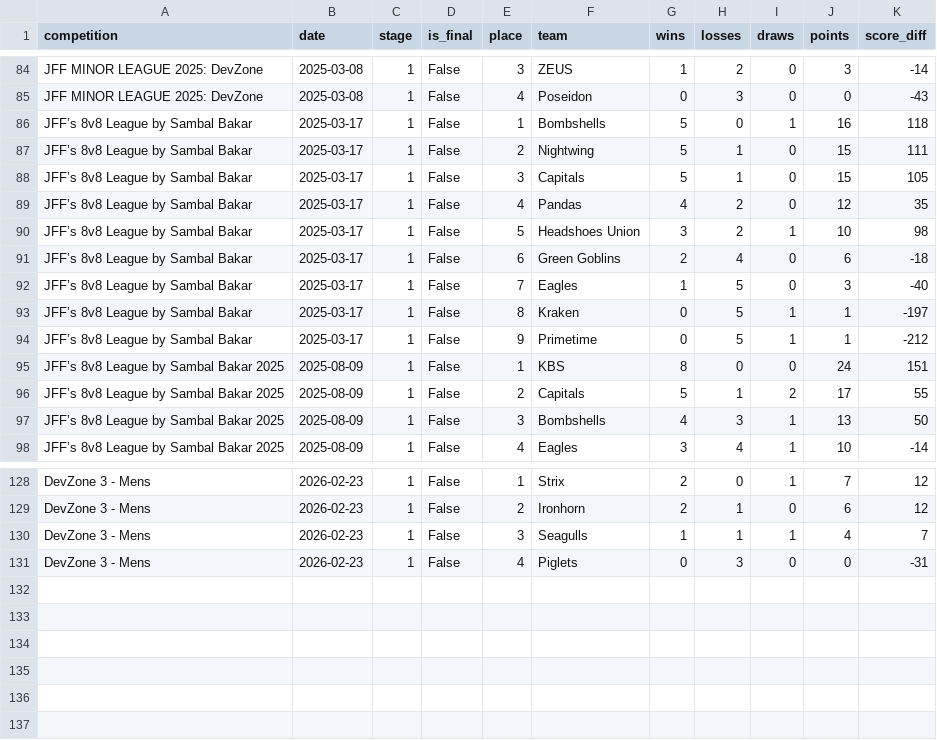
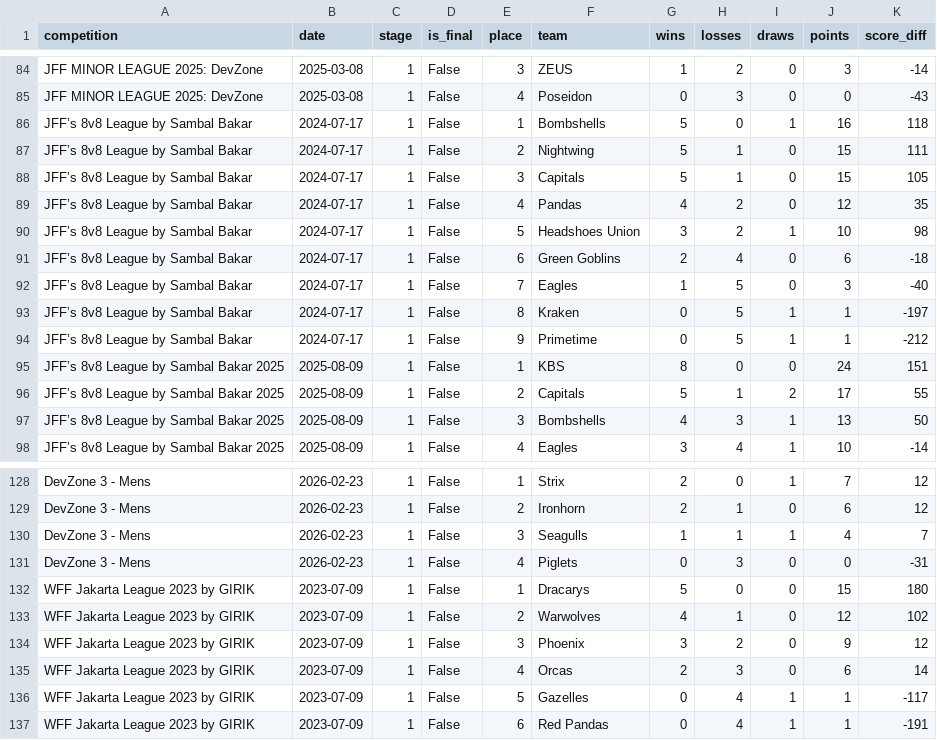
Before and after one commit to jakartaflagfootball/jakartaflagfootball.github.io, a CSV file: data/reclub_standings.csv, drawn as a sheet; only a part is shown, gaps mark what is left out.

```diff
--- a/data/reclub_standings.csv
+++ b/data/reclub_standings.csv
@@ -85,11 +85,11 @@ JFF MINOR LEAGUE 2025: DevZone,2025-03-08,1,False,3,ZEUS,1,2,0,3,-14
 JFF MINOR LEAGUE 2025: DevZone,2025-03-08,1,False,4,Poseidon,0,3,0,0,-43
-JFF’s 8v8 League by Sambal Bakar,2025-03-17,1,False,1,Bombshells,5,0,1,16,118
-JFF’s 8v8 League by Sambal Bakar,2025-03-17,1,False,2,Nightwing,5,1,0,15,111
-JFF’s 8v8 League by Sambal Bakar,2025-03-17,1,False,3,Capitals,5,1,0,15,105
-JFF’s 8v8 League by Sambal Bakar,2025-03-17,1,False,4,Pandas,4,2,0,12,35
-JFF’s 8v8 League by Sambal Bakar,2025-03-17,1,False,5,Headshoes Union,3,2,1,10,98
-JFF’s 8v8 League by Sambal Bakar,2025-03-17,1,False,6,Green Goblins,2,4,0,6,-18
-JFF’s 8v8 League by Sambal Bakar,2025-03-17,1,False,7,Eagles,1,5,0,3,-40
-JFF’s 8v8 League by Sambal Bakar,2025-03-17,1,False,8,Kraken,0,5,1,1,-197
-JFF’s 8v8 League by Sambal Bakar,2025-03-17,1,False,9,Primetime,0,5,1,1,-212
+JFF’s 8v8 League by Sambal Bakar,2024-07-17,1,False,1,Bombshells,5,0,1,16,118
+JFF’s 8v8 League by Sambal Bakar,2024-07-17,1,False,2,Nightwing,5,1,0,15,111
+JFF’s 8v8 League by Sambal Bakar,2024-07-17,1,False,3,Capitals,5,1,0,15,105
+JFF’s 8v8 League by Sambal Bakar,2024-07-17,1,False,4,Pandas,4,2,0,12,35
+JFF’s 8v8 League by Sambal Bakar,2024-07-17,1,False,5,Headshoes Union,3,2,1,10,98
+JFF’s 8v8 League by Sambal Bakar,2024-07-17,1,False,6,Green Goblins,2,4,0,6,-18
+JFF’s 8v8 League by Sambal Bakar,2024-07-17,1,False,7,Eagles,1,5,0,3,-40
+JFF’s 8v8 League by Sambal Bakar,2024-07-17,1,False,8,Kraken,0,5,1,1,-197
+JFF’s 8v8 League by Sambal Bakar,2024-07-17,1,False,9,Primetime,0,5,1,1,-212
 JFF’s 8v8 League by Sambal Bakar 2025,2025-08-09,1,False,1,KBS,8,0,0,24,151
@@ -131 +131,7 @@ DevZone 3 - Mens,2026-02-23,1,False,3,Seagulls,1,1,1,4,7
 DevZone 3 - Mens,2026-02-23,1,False,4,Piglets,0,3,0,0,-31
+WFF Jakarta League 2023 by GIRIK,2023-07-09,1,False,1,Dracarys,5,0,0,15,180
+WFF Jakarta League 2023 by GIRIK,2023-07-09,1,False,2,Warwolves,4,1,0,12,102
+WFF Jakarta League 2023 by GIRIK,2023-07-09,1,False,3,Phoenix,3,2,0,9,12
+WFF Jakarta League 2023 by GIRIK,2023-07-09,1,False,4,Orcas,2,3,0,6,14
+WFF Jakarta League 2023 by GIRIK,2023-07-09,1,False,5,Gazelles,0,4,1,1,-117
+WFF Jakarta League 2023 by GIRIK,2023-07-09,1,False,6,Red Pandas,0,4,1,1,-191
```
Also changed, not shown: data/reclub_awards.csv, data/reclub_competitions.csv, 20 other files.
